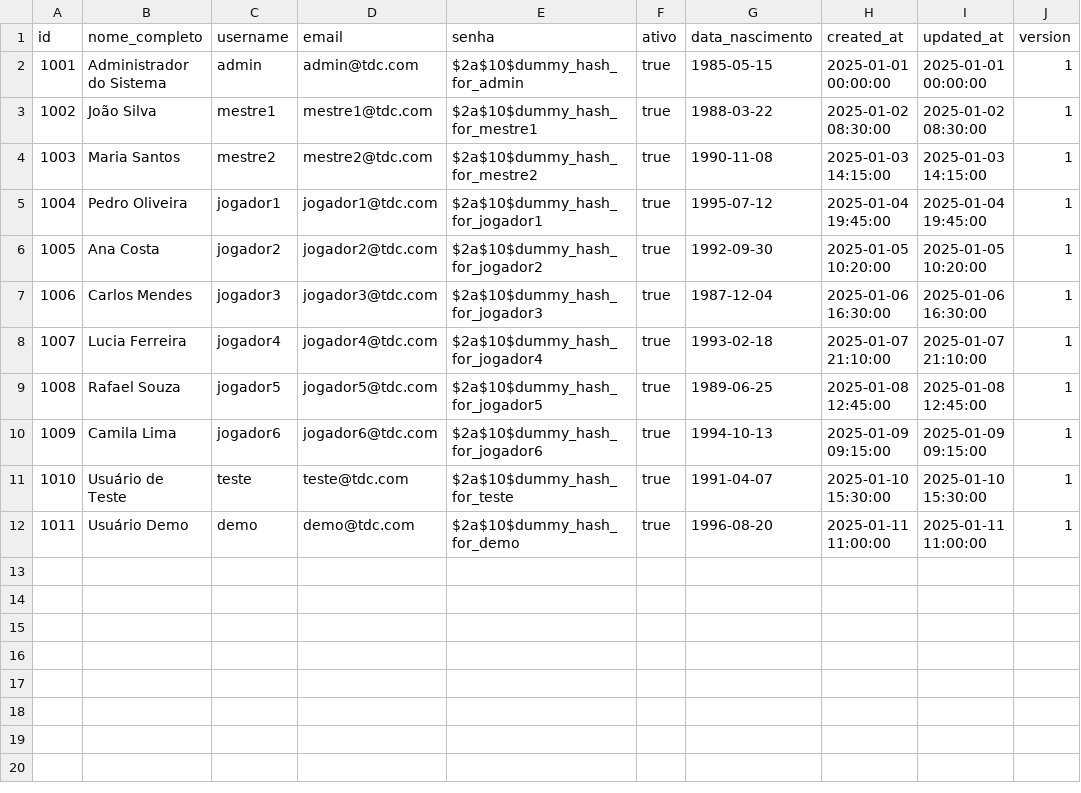
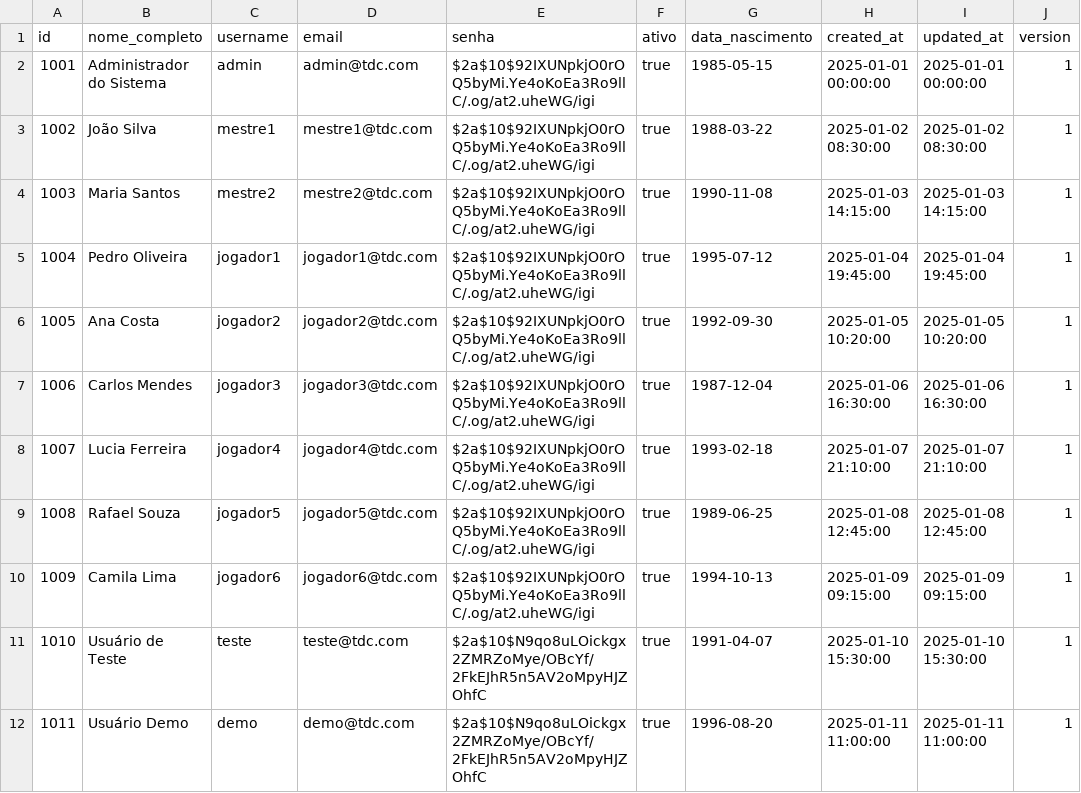
Before and after one commit to vgabrielsoares/tdc-sheets, a CSV file: backend/src/main/resources/fake-data/csv/user.csv, drawn as a sheet; only a part is shown; the diff names each change by its address in the sheet, - before the commit and + after, or states it on an @@ line.

Commit message:
chore: update user passwords in fake data to use real hash values

```diff
--- a/backend/src/main/resources/fake-data/csv/user.csv
+++ b/backend/src/main/resources/fake-data/csv/user.csv
-E2 (senha): $2a$10$dummy_hash_for_admin
+E2 (senha): $2a$10$92IXUNpkjO0rOQ5byMi.Ye4oKoEa3Ro9llC/.og/at2.uheWG/igi
-E3 (senha): $2a$10$dummy_hash_for_mestre1
+E3 (senha): $2a$10$92IXUNpkjO0rOQ5byMi.Ye4oKoEa3Ro9llC/.og/at2.uheWG/igi
-E4 (senha): $2a$10$dummy_hash_for_mestre2
+E4 (senha): $2a$10$92IXUNpkjO0rOQ5byMi.Ye4oKoEa3Ro9llC/.og/at2.uheWG/igi
-E5 (senha): $2a$10$dummy_hash_for_jogador1
+E5 (senha): $2a$10$92IXUNpkjO0rOQ5byMi.Ye4oKoEa3Ro9llC/.og/at2.uheWG/igi
-E6 (senha): $2a$10$dummy_hash_for_jogador2
+E6 (senha): $2a$10$92IXUNpkjO0rOQ5byMi.Ye4oKoEa3Ro9llC/.og/at2.uheWG/igi
-E7 (senha): $2a$10$dummy_hash_for_jogador3
+E7 (senha): $2a$10$92IXUNpkjO0rOQ5byMi.Ye4oKoEa3Ro9llC/.og/at2.uheWG/igi
-E8 (senha): $2a$10$dummy_hash_for_jogador4
+E8 (senha): $2a$10$92IXUNpkjO0rOQ5byMi.Ye4oKoEa3Ro9llC/.og/at2.uheWG/igi
-E9 (senha): $2a$10$dummy_hash_for_jogador5
+E9 (senha): $2a$10$92IXUNpkjO0rOQ5byMi.Ye4oKoEa3Ro9llC/.og/at2.uheWG/igi
-E10 (senha): $2a$10$dummy_hash_for_jogador6
+E10 (senha): $2a$10$92IXUNpkjO0rOQ5byMi.Ye4oKoEa3Ro9llC/.og/at2.uheWG/igi
-E11 (senha): $2a$10$dummy_hash_for_teste
+E11 (senha): $2a$10$N9qo8uLOickgx2ZMRZoMye/OBcYf/2FkEJhR5n5AV2oMpyHJZOhfC
-E12 (senha): $2a$10$dummy_hash_for_demo
+E12 (senha): $2a$10$N9qo8uLOickgx2ZMRZoMye/OBcYf/2FkEJhR5n5AV2oMpyHJZOhfC
```
